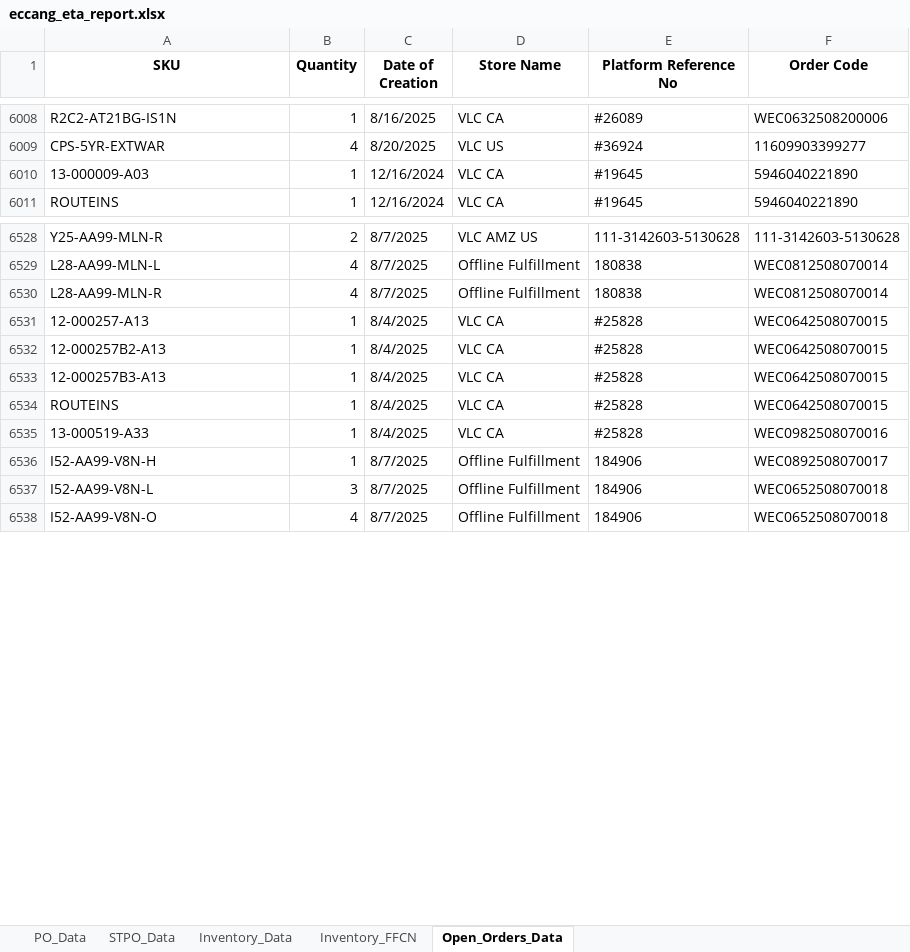
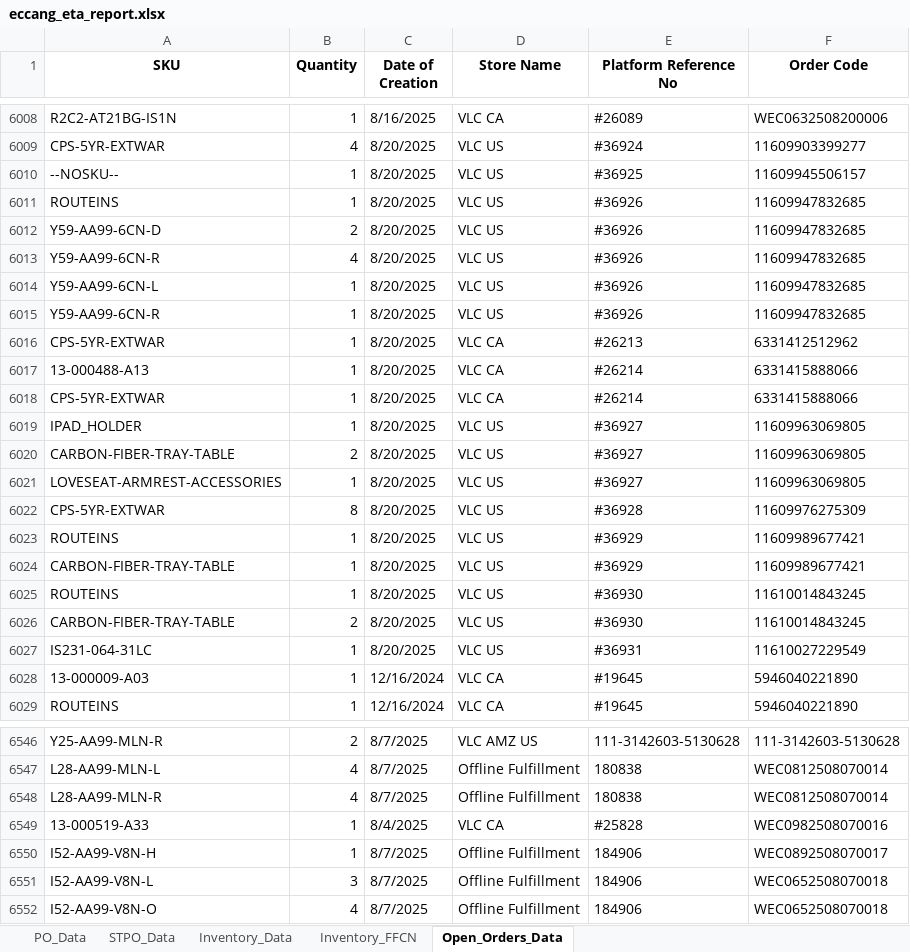
Before and after one commit to tom-valencia/eta-eccang-report, an Excel workbook: eccang_eta_report.xlsx, sheet Open_Orders_Data, drawn as a sheet; only a part is shown, gaps mark what is left out; values as stored, in another font and other column widths than the file's, no borders; removed rows and columns are numbered as before the commit, all else as after; the diff covers the shown part only; the diff names each change by its address in the sheet, - before the commit and + after, or states it on an @@ line.

```diff
--- a/eccang_eta_report.xlsx (sheet Open_Orders_Data)
+++ b/eccang_eta_report.xlsx (sheet Open_Orders_Data)
+row 6010: --NOSKU-- | 1 | 8/20/2025 | VLC US | #36925 | 11609945506157
+row 6011: ROUTEINS | 1 | 8/20/2025 | VLC US | #36926 | 11609947832685
+row 6012: Y59-AA99-6CN-D | 2 | 8/20/2025 | VLC US | #36926 | 11609947832685
+row 6013: Y59-AA99-6CN-R | 4 | 8/20/2025 | VLC US | #36926 | 11609947832685
+row 6014: Y59-AA99-6CN-L | 1 | 8/20/2025 | VLC US | #36926 | 11609947832685
+row 6015: Y59-AA99-6CN-R | 1 | 8/20/2025 | VLC US | #36926 | 11609947832685
+row 6016: CPS-5YR-EXTWAR | 1 | 8/20/2025 | VLC CA | #26213 | 6331412512962
+row 6017: 13-000488-A13 | 1 | 8/20/2025 | VLC CA | #26214 | 6331415888066
+row 6018: CPS-5YR-EXTWAR | 1 | 8/20/2025 | VLC CA | #26214 | 6331415888066
+row 6019: IPAD_HOLDER | 1 | 8/20/2025 | VLC US | #36927 | 11609963069805
+row 6020: CARBON-FIBER-TRAY-TABLE | 2 | 8/20/2025 | VLC US | #36927 | 11609963069805
+row 6021: LOVESEAT-ARMREST-ACCESSORIES | 1 | 8/20/2025 | VLC US | #36927 | 11609963069805
+row 6022: CPS-5YR-EXTWAR | 8 | 8/20/2025 | VLC US | #36928 | 11609976275309
+row 6023: ROUTEINS | 1 | 8/20/2025 | VLC US | #36929 | 11609989677421
+row 6024: CARBON-FIBER-TRAY-TABLE | 1 | 8/20/2025 | VLC US | #36929 | 11609989677421
+row 6025: ROUTEINS | 1 | 8/20/2025 | VLC US | #36930 | 11610014843245
+row 6026: CARBON-FIBER-TRAY-TABLE | 2 | 8/20/2025 | VLC US | #36930 | 11610014843245
+row 6027: IS231-064-31LC | 1 | 8/20/2025 | VLC US | #36931 | 11610027229549
-row 6531: 12-000257-A13 | 1 | 8/4/2025 | VLC CA | #25828 | WEC0642508070015
-row 6532: 12-000257B2-A13 | 1 | 8/4/2025 | VLC CA | #25828 | WEC0642508070015
-row 6533: 12-000257B3-A13 | 1 | 8/4/2025 | VLC CA | #25828 | WEC0642508070015
-row 6534: ROUTEINS | 1 | 8/4/2025 | VLC CA | #25828 | WEC0642508070015
```
Also changed, not shown: 21 removed rows elsewhere in this sheet, sheet Inventory_Data, sheet STPO_Data.
